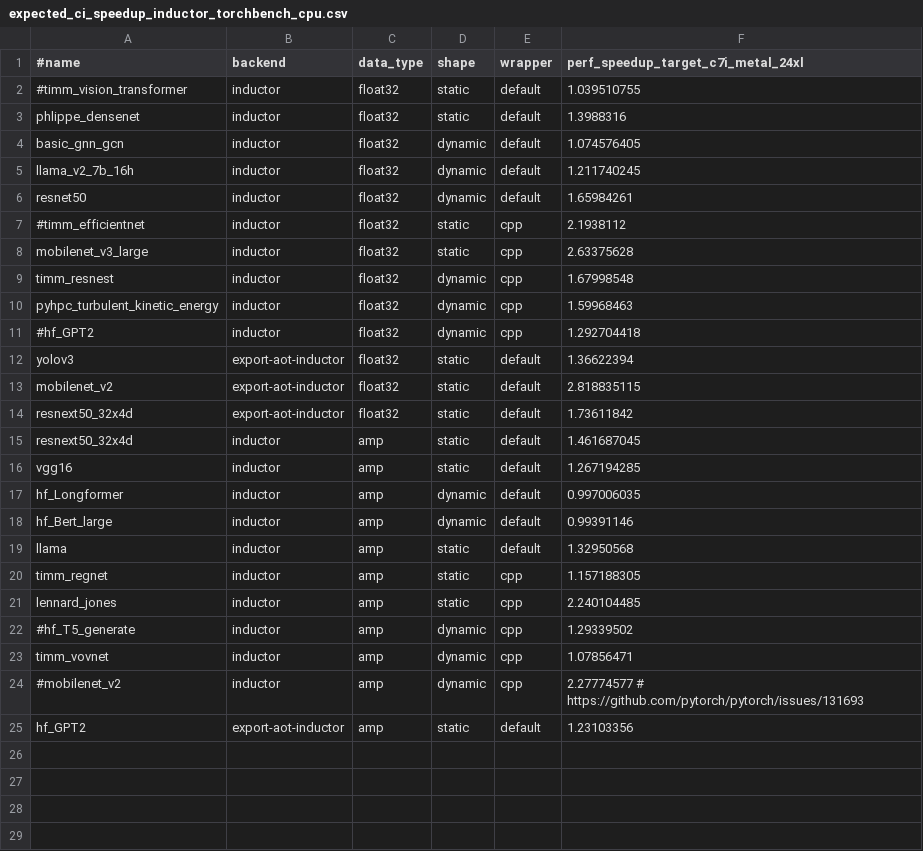
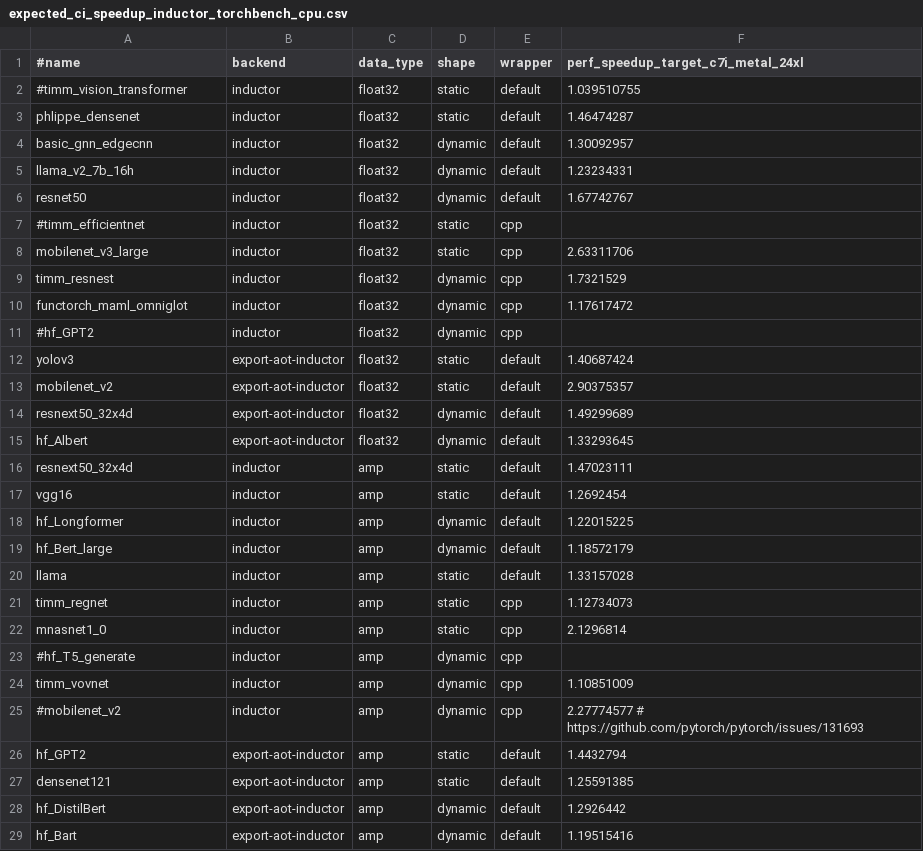
Before and after one commit to HYGON-AI/pytorch-das, a CSV file: benchmarks/dynamo/expected_ci_speedup_inductor_torchbench_cpu.csv, drawn as a sheet; addresses are those after the commit; the diff names each change by its address in the sheet, - before the commit and + after, or states it on an @@ line.

Commit message:
[CI] Update CPU inductor smoke test model list and target (#132221)
Fixes #132097

Pull Request resolved: https://github.com/pytorch/pytorch/pull/132221
Approved by: https://github.com/desertfire

```diff
--- a/benchmarks/dynamo/expected_ci_speedup_inductor_torchbench_cpu.csv
+++ b/benchmarks/dynamo/expected_ci_speedup_inductor_torchbench_cpu.csv
-F3: 1.3988316
+F3: 1.46474287
-A4 (#name): basic_gnn_gcn
+A4 (#name): basic_gnn_edgecnn
-F4: 1.074576405
+F4: 1.30092957
-F5: 1.211740245
+F5: 1.23234331
-F6: 1.65984261
+F6: 1.67742767
-F7: 2.1938112
+F7: (empty)
-F8: 2.63375628
+F8: 2.63311706
-F9: 1.67998548
+F9: 1.7321529
-A10 (#name): pyhpc_turbulent_kinetic_energy
+A10 (#name): functorch_maml_omniglot
-F10: 1.59968463
+F10: 1.17617472
-F11: 1.292704418
+F11: (empty)
-F12: 1.36622394
+F12: 1.40687424
-F13: 2.818835115
+F13: 2.90375357
-D14 (shape): static
+D14 (shape): dynamic
-F14: 1.73611842
+F14: 1.49299689
+row 15: hf_Albert | export-aot-inductor | float32 | dynamic | default | 1.33293645
-F16: 1.461687045
+F16: 1.47023111
-F17: 1.267194285
+F17: 1.2692454
-F18: 0.997006035
+F18: 1.22015225
-F19: 0.99391146
+F19: 1.18572179
-F20: 1.32950568
+F20: 1.33157028
-F21: 1.157188305
+F21: 1.12734073
-A22 (#name): lennard_jones
+A22 (#name): mnasnet1_0
-F22: 2.240104485
+F22: 2.1296814
-F23: 1.29339502
+F23: (empty)
-F24: 1.07856471
+F24: 1.10851009
-F26: 1.23103356
+F26: 1.4432794
+row 27: densenet121 | export-aot-inductor | amp | static | default | 1.25591385
+row 28: hf_DistilBert | export-aot-inductor | amp | dynamic | default | 1.2926442
+row 29: hf_Bart | export-aot-inductor | amp | dynamic | default | 1.19515416
```
Also changed, not shown: 1 other file.
